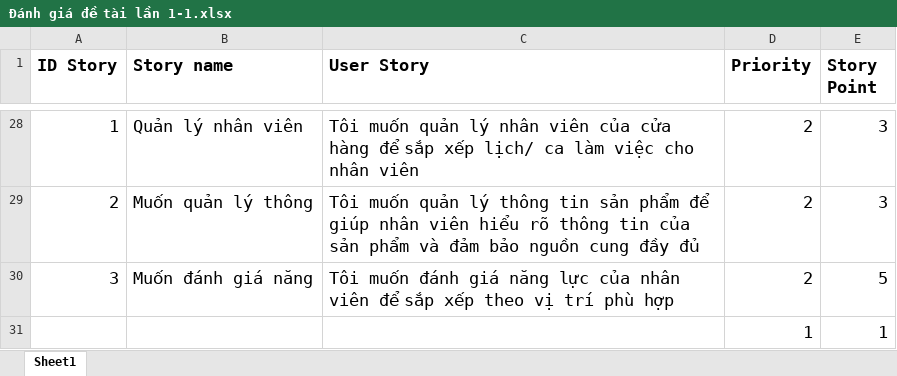
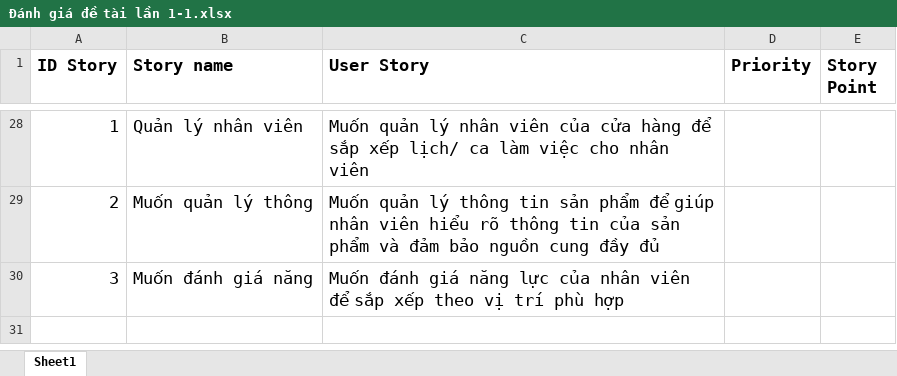
Before and after one commit to HaoNguyenNhat/CNPMNC, an Excel workbook: Đánh giá đề tài lần 1-1.xlsx, sheet Sheet1, drawn as a sheet; only a part is shown, gaps mark what is left out; values as stored, in another font and other column widths than the file's, no borders; removed rows and columns are numbered as before the commit, all else as after; the diff covers the shown part only; the diff names each change by its address in the sheet, - before the commit and + after, or states it on an @@ line.

```diff
--- a/Đánh giá đề tài lần 1-1.xlsx (sheet Sheet1)
+++ b/Đánh giá đề tài lần 1-1.xlsx (sheet Sheet1)
-C28 (User Story): Tôi muốn quản lý…
+C28 (User Story): Muốn quản lý…
-D28:D30 (Priority): 2
+D28:D30 (Priority): (empty)
-E28:E29 (Story Point): 3
+E28:E29 (Story Point): (empty)
-C29 (User Story): Tôi muốn quản lý…
+C29 (User Story): Muốn quản lý…
-C30 (User Story): Tôi muốn đánh giá…
+C30 (User Story): Muốn đánh giá…
-E30 (Story Point): 5
+E30 (Story Point): (empty)
-row 31:  |  |  | 1 | 1
```
Also changed, not shown: 3 added rows, 3 removed rows and 37 edited cells elsewhere in this sheet, formulas that keep their value.
